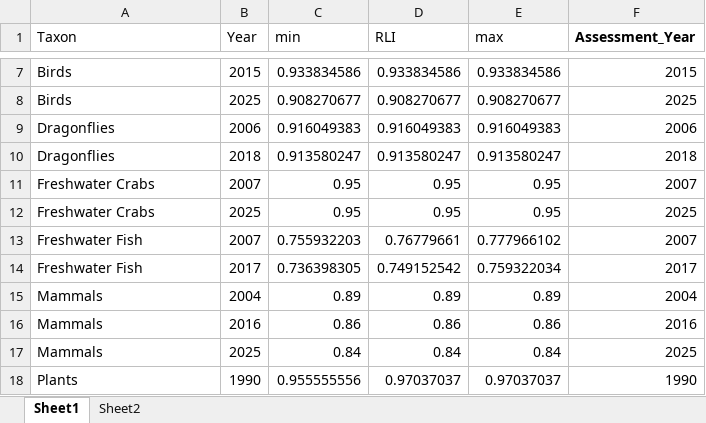
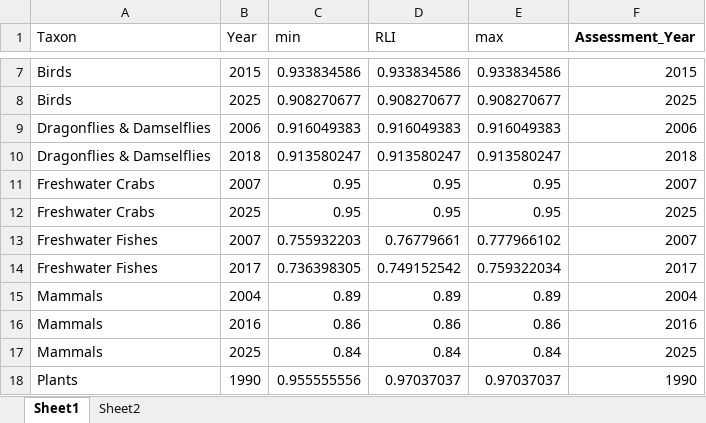
Before and after one commit to SANBI-NBA/nba-website, an Excel workbook: content/species/data/nba_example_RLI_data_trim_freshwater.xlsx, sheet Sheet1, drawn as a sheet; only a part is shown, gaps mark what is left out; values as stored, in another font and other column widths than the file's, no borders; the diff names each change by its address in the sheet, - before the commit and + after, or states it on an @@ line.

Commit message:
Content update after getting website working again

```diff
--- a/content/species/data/nba_example_RLI_data_trim_freshwater.xlsx (sheet Sheet1)
+++ b/content/species/data/nba_example_RLI_data_trim_freshwater.xlsx (sheet Sheet1)
-A9:A10 (Taxon): Dragonflies
+A9:A10 (Taxon): Dragonflies & Damselflies
-A13:A14 (Taxon): Freshwater Fish
+A13:A14 (Taxon): Freshwater Fishes
```
Also changed, not shown: 34 other files.
